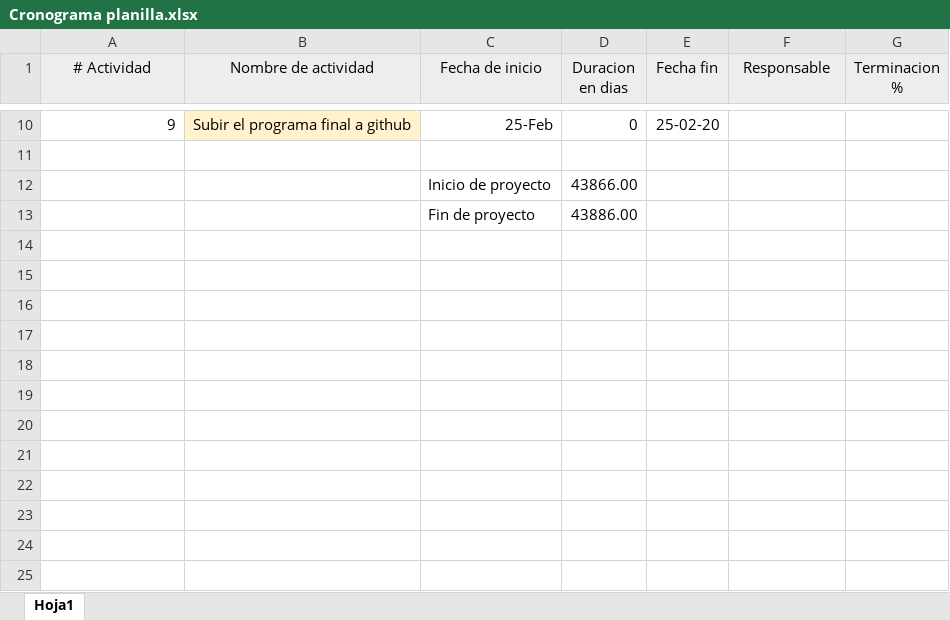
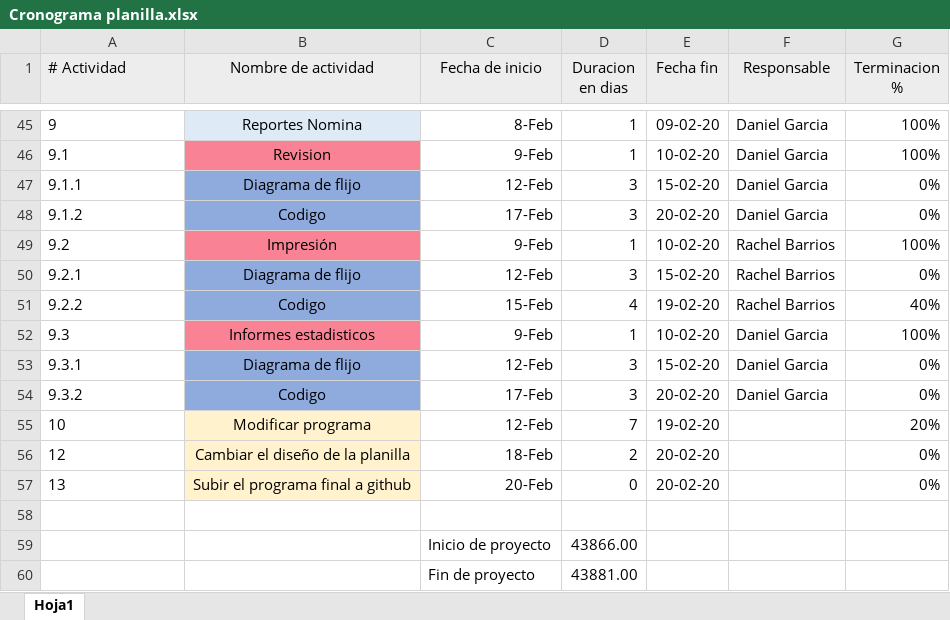
Before and after one commit to Ashly2015/Proyecto-Primer-Parcial, an Excel workbook: Rachel Barrios 9959-18-649/Cronograma planilla.xlsx, sheet Hoja1, drawn as a sheet; only a part is shown, gaps mark what is left out; values as stored, in another font and other column widths than the file's, no borders; charts and pictures not drawn; addresses are those after the commit; the diff covers the shown part only; the diff names each change by its address in the sheet, - before the commit and + after, or states it on an @@ line.

```diff
--- a/Rachel Barrios 9959-18-649/Cronograma planilla.xlsx (sheet Hoja1)
+++ b/Rachel Barrios 9959-18-649/Cronograma planilla.xlsx (sheet Hoja1)
-A1 alignment: center
+A1 alignment: left
-A45 alignment: right
+A45 alignment: left
-B45 (Nombre de actividad): Subir el programa final a github
+B45 (Nombre de actividad): Reportes Nomina
-B45 fill: #FFF2CC
+B45 fill: #DEEBF7
-C45 (Fecha de inicio): 25-Feb
+C45 (Fecha de inicio): 8-Feb
-D45 (Duracion en dias): 0
+D45 (Duracion en dias): 1
-E45 (Fecha fin): 25-02-20
+E45 (Fecha fin): 09-02-20
-F45 (Responsable): (empty)
+F45 (Responsable): Daniel Garcia
-G45 (Terminacion %): (empty)
+G45 (Terminacion %): 100%
+row 46: 9.1 | Revision | 9-Feb | 1 | 10-02-20 | Daniel Garcia | 100%
+row 47: 9.1.1 | Diagrama de flijo | 12-Feb | 3 | 15-02-20 | Daniel Garcia | 0%
+row 48: 9.1.2 | Codigo | 17-Feb | 3 | 20-02-20 | Daniel Garcia | 0%
+row 49: 9.2 | Impresión | 9-Feb | 1 | 10-02-20 | Rachel Barrios | 100%
+row 50: 9.2.1 | Diagrama de flijo | 12-Feb | 3 | 15-02-20 | Rachel Barrios | 0%
+row 51: 9.2.2 | Codigo | 15-Feb | 4 | 19-02-20 | Rachel Barrios | 40%
+row 52: 9.3 | Informes estadisticos | 9-Feb | 1 | 10-02-20 | Daniel Garcia | 100%
+row 53: 9.3.1 | Diagrama de flijo | 12-Feb | 3 | 15-02-20 | Daniel Garcia | 0%
+row 54: 9.3.2 | Codigo | 17-Feb | 3 | 20-02-20 | Daniel Garcia | 0%
+row 55: 10 | Modificar programa | 12-Feb | 7 | 19-02-20 |  | 20%
+row 56: 12 | Cambiar el diseño de la planilla | 18-Feb | 2 | 20-02-20 |  | 0%
+row 57: 13 | Subir el programa final a github | 20-Feb | 0 | 20-02-20 |  | 0%
-D60 (Duracion en dias): 43886.00
+D60 (Duracion en dias): 43881.00
```
Also changed, not shown: 36 added rows, 1 removed row, 19 edited cells and cell formats elsewhere in this sheet, formulas that keep their value, charts or pictures.
